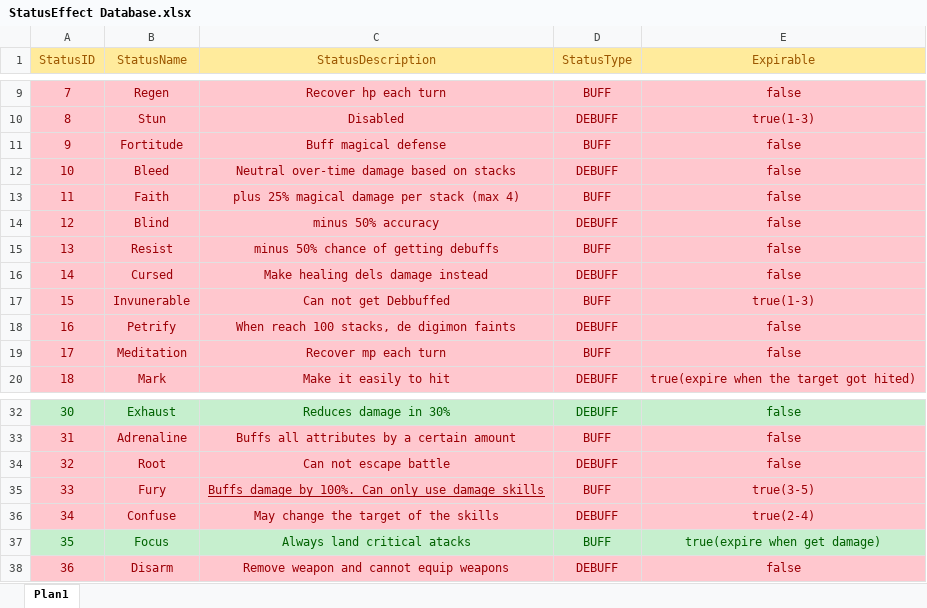
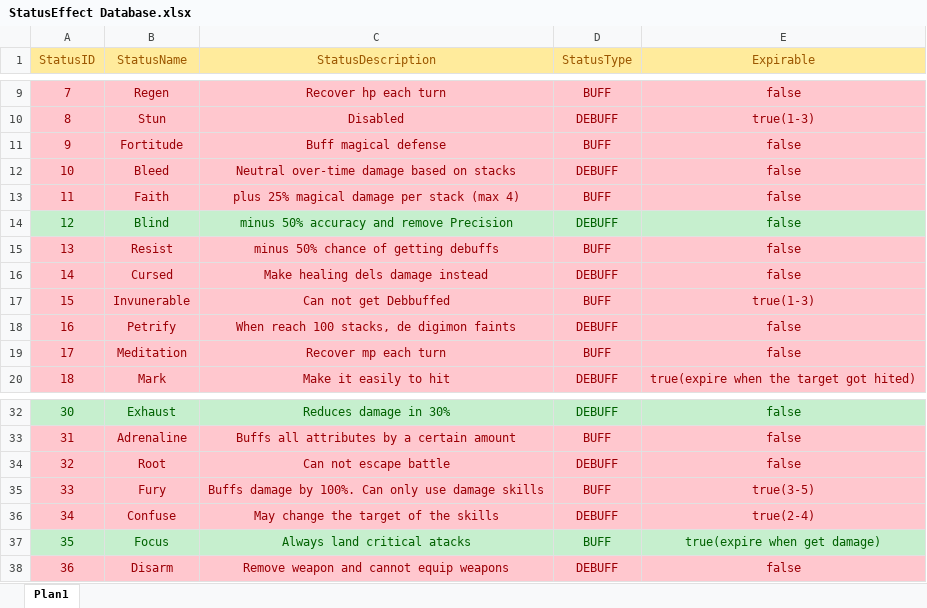
Before and after one commit to TheTheqs/DRoque-Lite, an Excel workbook: documentation/StatusEffect Database.xlsx, sheet Plan1, drawn as a sheet; only a part is shown, gaps mark what is left out; values as stored, in another font and other column widths than the file's, no borders; the diff names each change by its address in the sheet, - before the commit and + after, or states it on an @@ line.

```diff
--- a/documentation/StatusEffect Database.xlsx (sheet Plan1)
+++ b/documentation/StatusEffect Database.xlsx (sheet Plan1)
@@ A14:E14 fill: #FFC7CE → #C6EFCE, text colour: #9C0006 → #006100 @@
-C14 (StatusDescription): minus 50% accuracy
+C14 (StatusDescription): minus 50% accuracy and remove Precision
-C35 underline: on
+C35 underline: off
```
Also changed, not shown: documentation/SkillsDatabase.xlsx, 21 other files.
